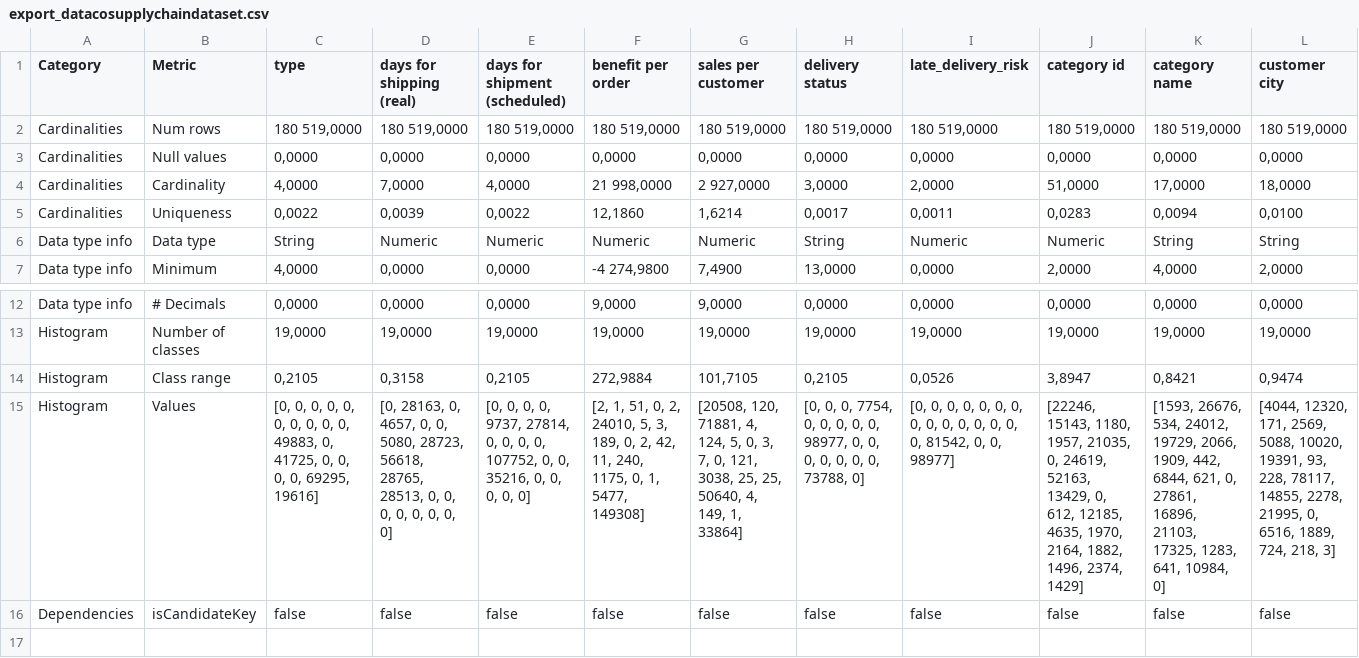
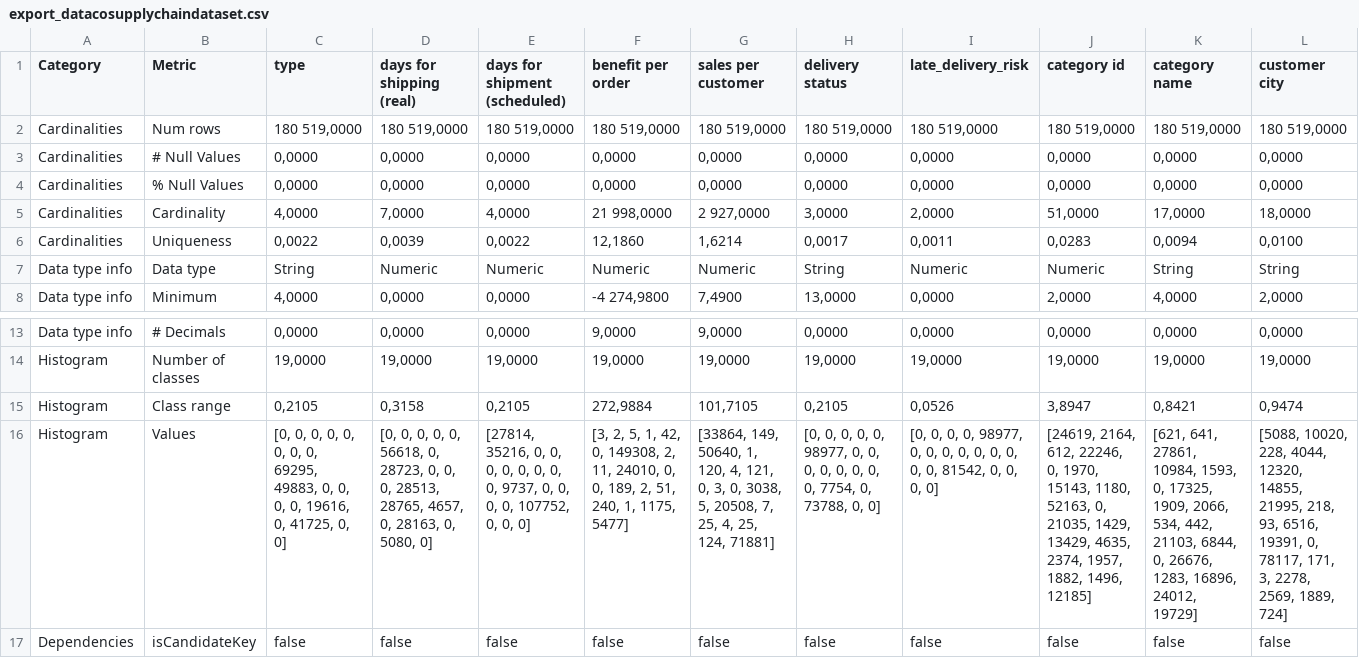
Before and after one commit to lisehr/dq-meerkat, a CSV file: src/main/java/dqm/jku/trustkg/resources/export/export_datacosupplychaindataset.csv, drawn as a sheet; only a part is shown, gaps mark what is left out; addresses are those after the commit; rows hold the shown columns only; the diff covers the shown part only; the diff names each change by its address in the sheet, - before the commit and + after, or states it on an @@ line.

Commit message:
added seperation for Percentage of null values

```diff
--- a/src/main/java/dqm/jku/trustkg/resources/export/export_datacosupplychaindataset.csv
+++ b/src/main/java/dqm/jku/trustkg/resources/export/export_datacosupplychaindataset.csv
-B3 (Metric): Null values
+B3 (Metric): # Null Values
+row 4: Cardinalities | % Null Values | 0,0000 | 0,0000 | 0,0000 | 0,0000 | 0,0000 | 0,0000 | 0,0000 | 0,0000 | 0,0000 | 0,0000
-C16 (type): …0, 0, 0, 0, 49883, 0, 41725, 0, 0, 0, 0, 69295, 19616]
+C16 (type): …0, 0, 69295, 49883, 0, 0, 0, 0, 19616, 0, 41725, 0, 0]
-D16 (days for shipping (real)): [0, 28163, 0, 4657, 0, 0, 5080, 28723, 56618, 28765, 28513, 0, 0, 0, 0, 0, 0, 0, 0]
+D16 (days for shipping (real)): [0, 0, 0, 0, 0, 56618, 0, 28723, 0, 0, 0, 28513, 28765, 4657, 0, 28163, 0, 5080, 0]
-E16 (days for shipment (scheduled)): [0, 0, 0, 0, 9737, 27814, 0, 0, 0, 0, 107752, 0, 0, 35216, 0, 0, 0, 0,…
+E16 (days for shipment (scheduled)): [27814, 35216, 0, 0, 0, 0, 0, 0, 0, 0, 9737, 0, 0, 0, 0, 107752, 0, 0,…
-F16 (benefit per order): [2, 1, 51, 0, 2, 24010, 5, 3, 189, 0, 2, 42, 11, 240, 1175, 0, 1, 5477, 149308]
+F16 (benefit per order): [3, 2, 5, 1, 42, 0, 149308, 2, 11, 24010, 0, 0, 189, 2, 51, 240, 1, 1175, 5477]
-G16 (sales per customer): [20508, 120, 71881, 4, 124, 5, 0, 3, 7, 0, 121, 3038, 25, 25, 50640, 4, 149, 1, 33864]
+G16 (sales per customer): [33864, 149, 50640, 1, 120, 4, 121, 0, 3, 0, 3038, 5, 20508, 7, 25, 4, 25, 124, 71881]
-H16 (delivery status): …0, 0, 7754, 0, 0, 0, 0, 0, 98977, 0, 0, 0, 0, 0, 0, 0, 73788, 0]
+H16 (delivery status): …0, 0, 0, 0, 98977, 0, 0, 0, 0, 0, 0, 0, 0, 7754, 0, 73788, 0, 0]
-I16 (late_delivery_risk): …0, 0, 0, 0, 0, 0, 0, 0, 0, 0, 0, 0, 0, 81542, 0, 0, 98977]
+I16 (late_delivery_risk): …0, 0, 98977, 0, 0, 0, 0, 0, 0, 0, 0, 0, 81542, 0, 0, 0, 0]
-J16 (category id): [22246, 15143, 1180, 1957, 21035, 0, 24619, 52163, 13429, 0, 612, 12185, 4635, 1970, 2164, 1882, 1496, 2374, 1429]
+J16 (category id): [24619, 2164, 612, 22246, 0, 1970, 15143, 1180, 52163, 0, 21035, 1429, 13429, 4635, 2374, 1957, 1882, 1496, 12185]
-K16 (category name): [1593, 26676, 534, 24012, 19729, 2066, 1909, 442, 6844, 621, 0, 27861, 16896, 21103, 17325, 1283, 641, 10984, 0]
+K16 (category name): [621, 641, 27861, 10984, 1593, 0, 17325, 1909, 2066, 534, 442, 21103, 6844, 0, 26676, 1283, 16896, 24012, 19729]
-L16 (customer city): [4044, 12320, 171, 2569, 5088, 10020, 19391, 93, 228, 78117, 14855, 2278, 21995, 0, 6516, 1889, 724, 218, 3]
+L16 (customer city): [5088, 10020, 228, 4044, 12320, 14855, 21995, 218, 93, 6516, 19391, 0, 78117, 171, 3, 2278, 2569, 1889, 724]
```
Also changed, not shown: 41 edited cells elsewhere in this file, src/main/java/dqm/jku/trustkg/resources/export/export_100000 sales records.csv, src/main/java/dqm/jku/trustkg/resources/export/export_popular_baby_names.csv, 5 other files.
